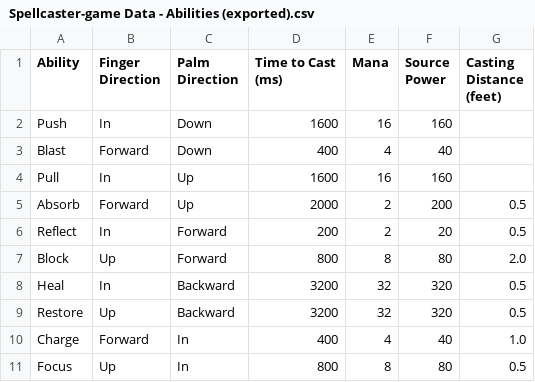
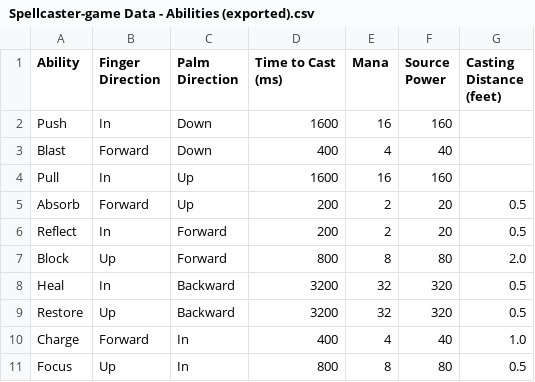
Before and after one commit to pbobell/spellcasting-game, a CSV file: abilities/Spellcaster-game Data - Abilities (exported).csv, drawn as a sheet.

```diff
--- a/abilities/Spellcaster-game Data - Abilities (exported).csv
+++ b/abilities/Spellcaster-game Data - Abilities (exported).csv
@@ -7,3 +7,3 @@ Distance (feet)"
 "Pull","In","Up","1600","16","160",""
-"Absorb","Forward","Up","2000","2","200","0.5"
+"Absorb","Forward","Up","200","2","20","0.5"
 "Reflect","In","Forward","200","2","20","0.5"
```
Also changed, not shown: 4 other files.
